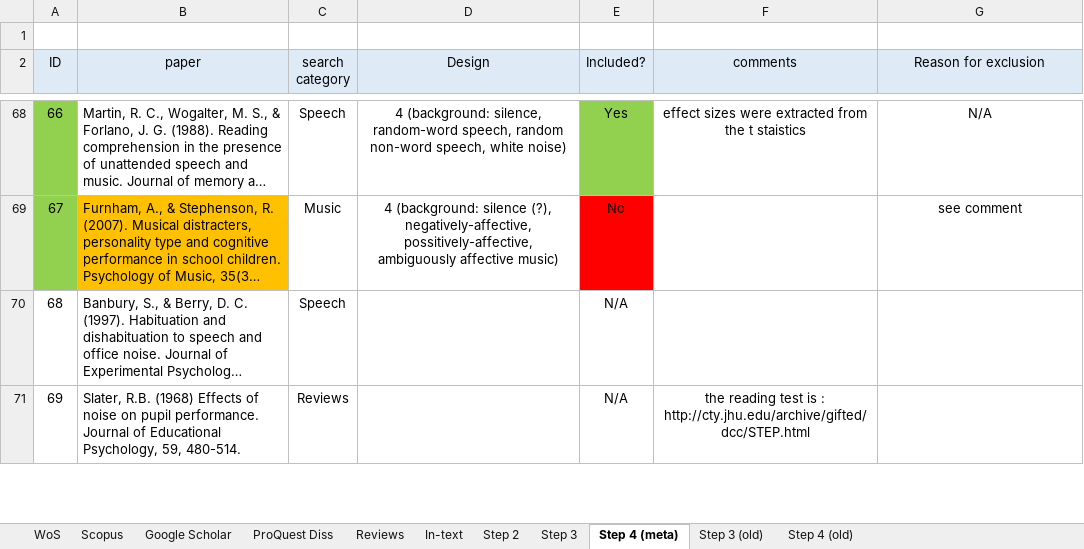
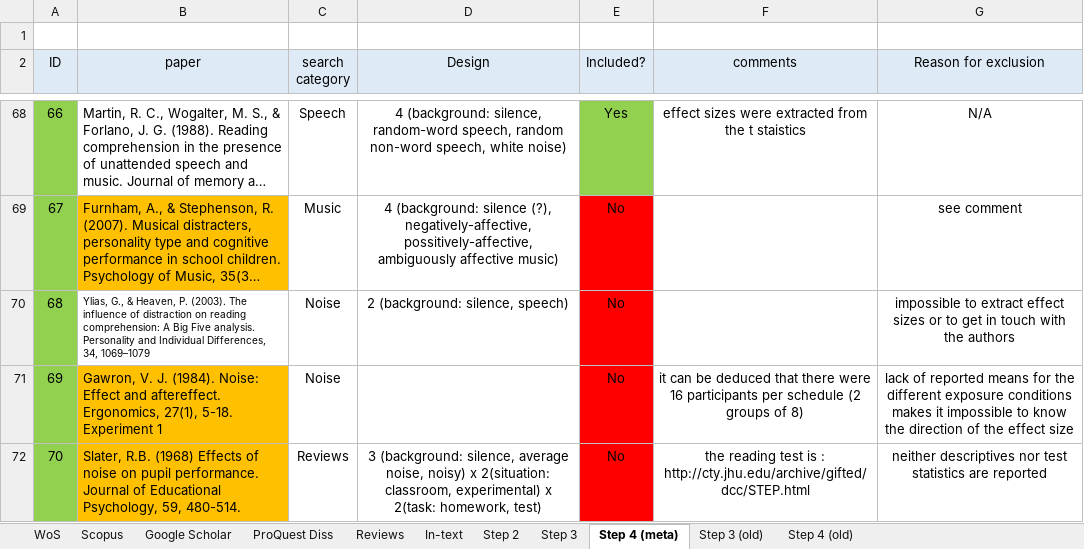
Before and after one commit to martin-vasilev/reading_sounds, an Excel workbook: Literature_search/database.xlsx, sheet Step 4 (meta), drawn as a sheet; only a part is shown, gaps mark what is left out; long unchanged cells end in …; values as stored, in another font and other column widths than the file's, no borders; addresses are those after the commit; the diff covers the shown part only; the diff names each change by its address in the sheet, - before the commit and + after, or states it on an @@ line.

Commit message:
updated data

```diff
--- a/Literature_search/database.xlsx (sheet Step 4 (meta))
+++ b/Literature_search/database.xlsx (sheet Step 4 (meta))
@@ row 70 moved to row 114: Banbury, S., & Berry, D. C. (1997). Habi… @@
+row 70: 68 | Ylias, G., & Heaven, P. (2003). The influence of distraction on reading comprehension: A Big Five analysis. Personality and Individual Differences, 34, 1069–1079 | Noise | 2 (background: silence, speech) | No |  | impossible to extract effect sizes or to get in touch with the authors
+row 71: 69 | Gawron, V. J. (1984). Noise: Effect and aftereffect. Ergonomics, 27(1), 5-18. Experiment 1 | Noise |  | No | it can be deduced that there were 16 participants per schedule (2 groups of 8) | lack of reported means for the different exposure conditions makes it impossible to know the direction of the effect size
@@ column A (ID) renumbered between rows 72 and 74 @@
-A72 fill: none
+A72 fill: #92D050
-B72 fill: none
+B72 fill: #FFC000
-D72 (Design): (empty)
+D72 (Design): 3 (background: silence, average noise, noisy) x 2(situation: classroom, experimental) x 2(task: homework, test)
-E72 (Included?): N/A
+E72 (Included?): No
-E72 fill: none
+E72 fill: #FF0000
-G72 (Reason for exclusion): (empty)
+G72 (Reason for exclusion): neither descriptives nor test statistics are reported
```
Also changed, not shown: 2 added rows, 5 removed rows, 5 edited cells and cell formats elsewhere in this sheet, sheet Step 3, 6 other files.
